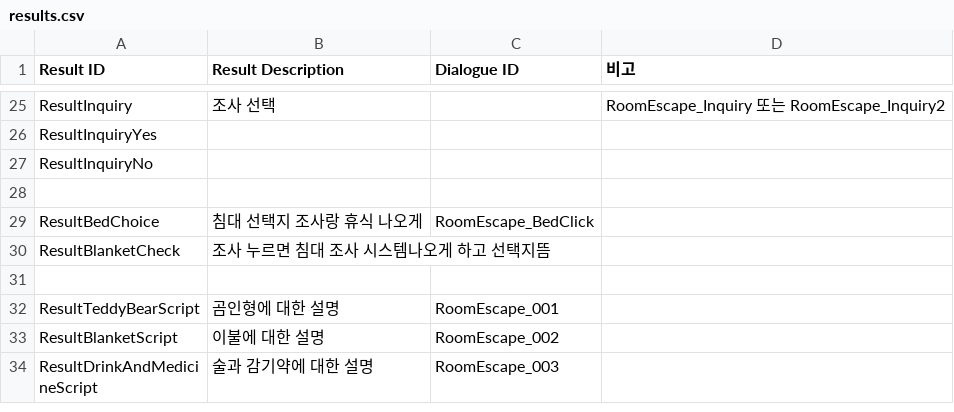
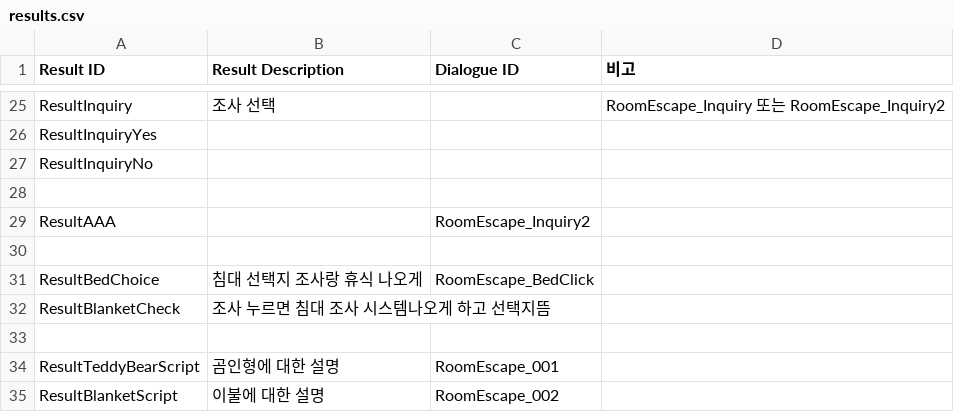
Before and after one commit to ollan365/Fate, a CSV file: Assets/Resources/Datas/results.csv, drawn as a sheet; only a part is shown, gaps mark what is left out; the shorter side is filled out with more unchanged rows.

```diff
--- a/Assets/Resources/Datas/results.csv
+++ b/Assets/Resources/Datas/results.csv
@@ -28,2 +28,4 @@ ResultInquiryNo,,,
 ,,,
+ResultAAA,,RoomEscape_Inquiry2,
+,,,
 ResultBedChoice,침대 선택지 조사랑 휴식 나오게 ,RoomEscape_BedClick,
```
Also changed, not shown: Assets/Resources/Datas/dialogues.csv, Assets/Resources/Datas/events.csv, 8 other files.
